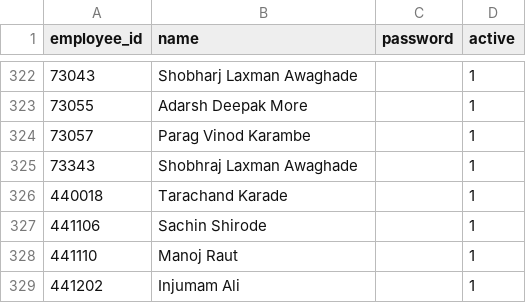
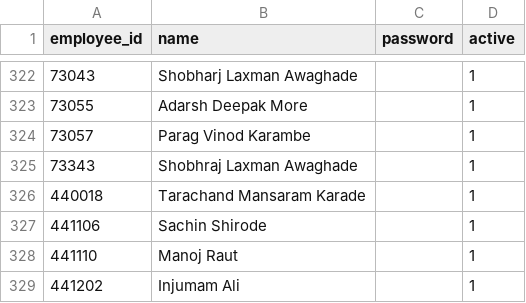
Before and after one commit to ajsat007/Checklist-V.1, a CSV file: data/employees.csv, drawn as a sheet; only a part is shown, gaps mark what is left out.

Commit message:
Update name for employee ID 440018

```diff
--- a/data/employees.csv
+++ b/data/employees.csv
@@ -325,3 +325,3 @@ employee_id,name,password,active
 73343,Shobhraj Laxman Awaghade,,1
-440018,Tarachand Karade,,1
+440018,Tarachand Mansaram Karade,,1
 441106,Sachin Shirode,,1
```
